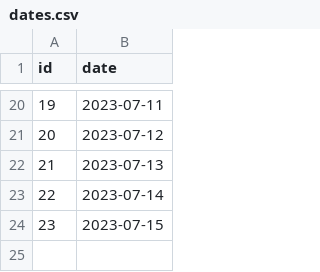
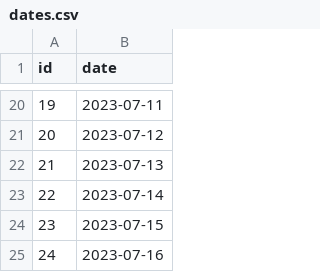
Before and after one commit to Artuk009/NewDIetAndExercise, a CSV file: Diet_Analysis/datasets/dates.csv, drawn as a sheet; only a part is shown, gaps mark what is left out; the diff names each change by its address in the sheet, - before the commit and + after, or states it on an @@ line.

```diff
--- a/Diet_Analysis/datasets/dates.csv
+++ b/Diet_Analysis/datasets/dates.csv
+row 25: 24 | 2023-07-16
```
Also changed, not shown: Diet_Analysis/datasets/body_measurements_json.csv, Diet_Analysis/datasets/foods_json.csv, 3 other files.
